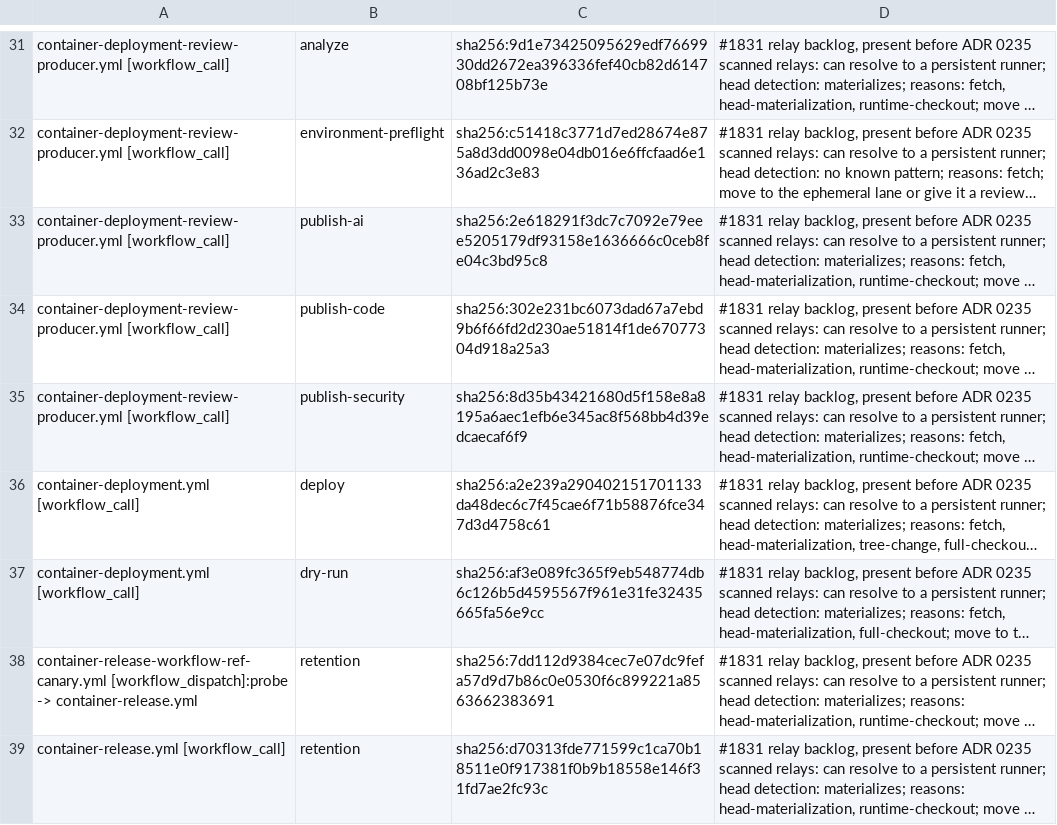
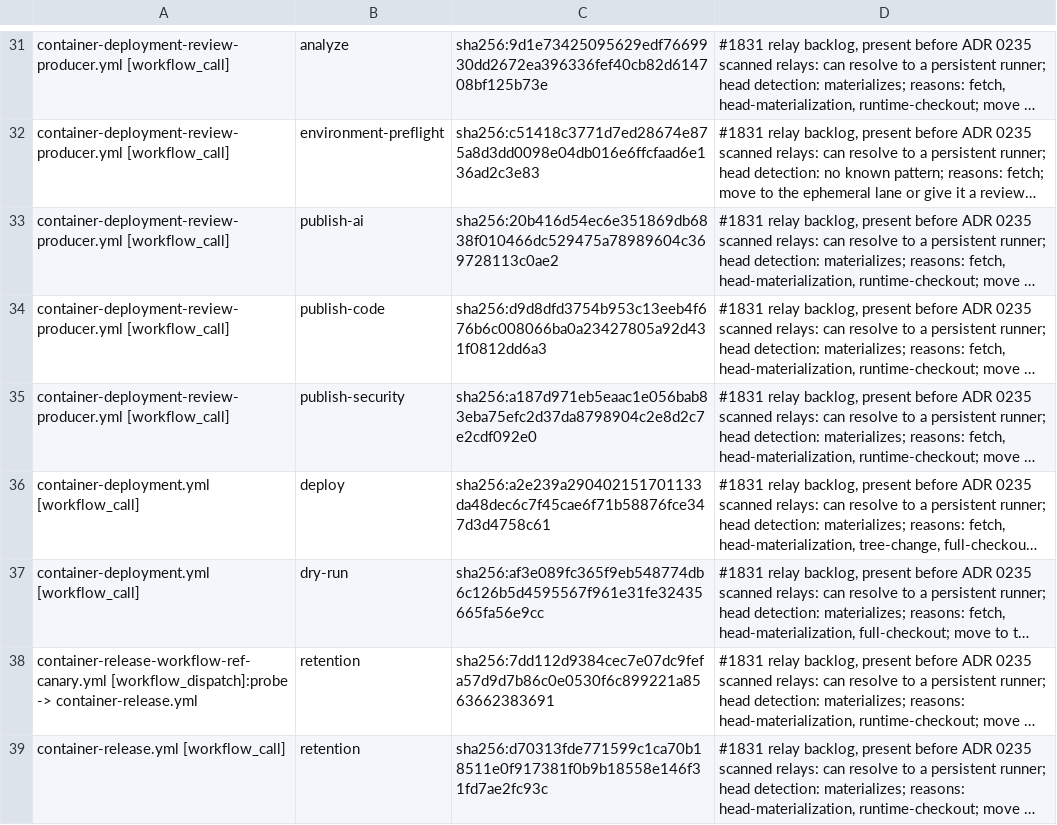
Before and after one commit to verJSON/.github, a TSV file: scripts/ci-gate/public-pr-runner-isolation.pending.tsv, drawn as a sheet; only a part is shown, gaps mark what is left out; long unchanged cells end in …; the diff names each change by its address in the sheet, - before the commit and + after, or states it on an @@ line.

```diff
--- a/scripts/ci-gate/public-pr-runner-isolation.pending.tsv
+++ b/scripts/ci-gate/public-pr-runner-isolation.pending.tsv
-C33: sha256:2e618291f3dc7c7092e79eee5205179df93158e1636666c0ceb8fe04c3bd95c8
+C33: sha256:20b416d54ec6e351869db6838f010466dc529475a78989604c369728113c0ae2
-C34: sha256:302e231bc6073dad67a7ebd9b6f66fd2d230ae51814f1de67077304d918a25a3
+C34: sha256:d9d8dfd3754b953c13eeb4f676b6c008066ba0a23427805a92d431f0812dd6a3
-C35: sha256:8d35b43421680d5f158e8a8195a6aec1efb6e345ac8f568bb4d39edcaecaf6f9
+C35: sha256:a187d971eb5eaac1e056bab83eba75efc2d37da8798904c2e8d2c7e2cdf092e0
```
Also changed, not shown: 3 other files.
